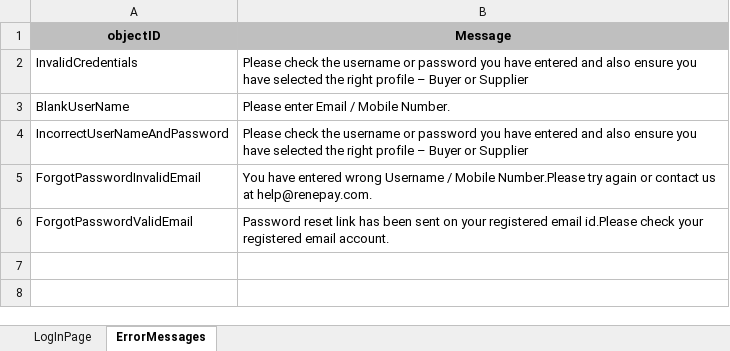
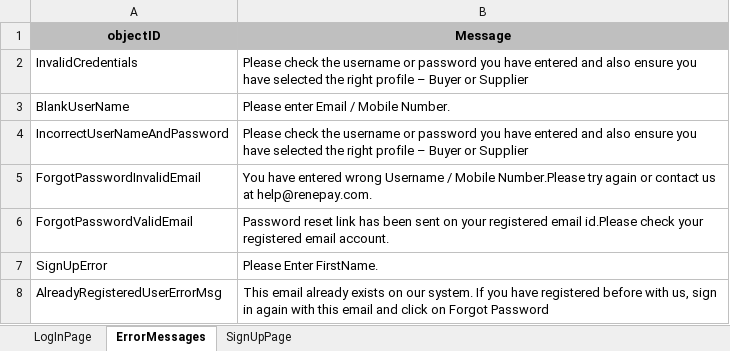
Before and after one commit to Ankit9568/Test, an Excel workbook: src/main/java/com/renpay/config/testdata.xlsx, sheet ErrorMessages, drawn as a sheet; values as stored, in another font and other column widths than the file's, no borders; the diff names each change by its address in the sheet, - before the commit and + after, or states it on an @@ line.

```diff
--- a/src/main/java/com/renpay/config/testdata.xlsx (sheet ErrorMessages)
+++ b/src/main/java/com/renpay/config/testdata.xlsx (sheet ErrorMessages)
+sheet tab: SignUpPage
+row 7: SignUpError | Please Enter FirstName.
+row 8: AlreadyRegisteredUserErrorMsg | This email already exists on our system. If you have registered before with us, sign in again with this email and click on Forgot Password
```
Also changed, not shown: target/classes/com/renpay/config/testdata.xlsx, 26 other files.
